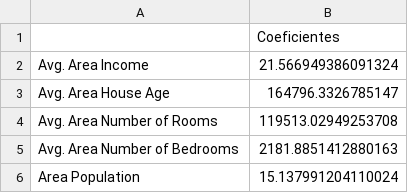
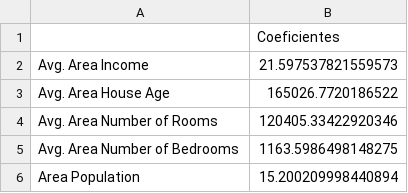
Before and after one commit to morecodelesstalk/data_science_linear_regression_USA_housing, a CSV file: coeficientes_modelo_casa.csv, drawn as a sheet.

```diff
--- a/coeficientes_modelo_casa.csv
+++ b/coeficientes_modelo_casa.csv
@@ -1,6 +1,6 @@
 ,Coeficientes
-Avg. Area Income,21.566949386091324
-Avg. Area House Age,164796.3326785147
-Avg. Area Number of Rooms,119513.02949253708
-Avg. Area Number of Bedrooms,2181.8851412880163
-Area Population,15.137991204110024
+Avg. Area Income,21.597537821559573
+Avg. Area House Age,165026.7720186522
+Avg. Area Number of Rooms,120405.33422920346
+Avg. Area Number of Bedrooms,1163.5986498148275
+Area Population,15.200209998440894
```
Also changed, not shown: 1 other file.
